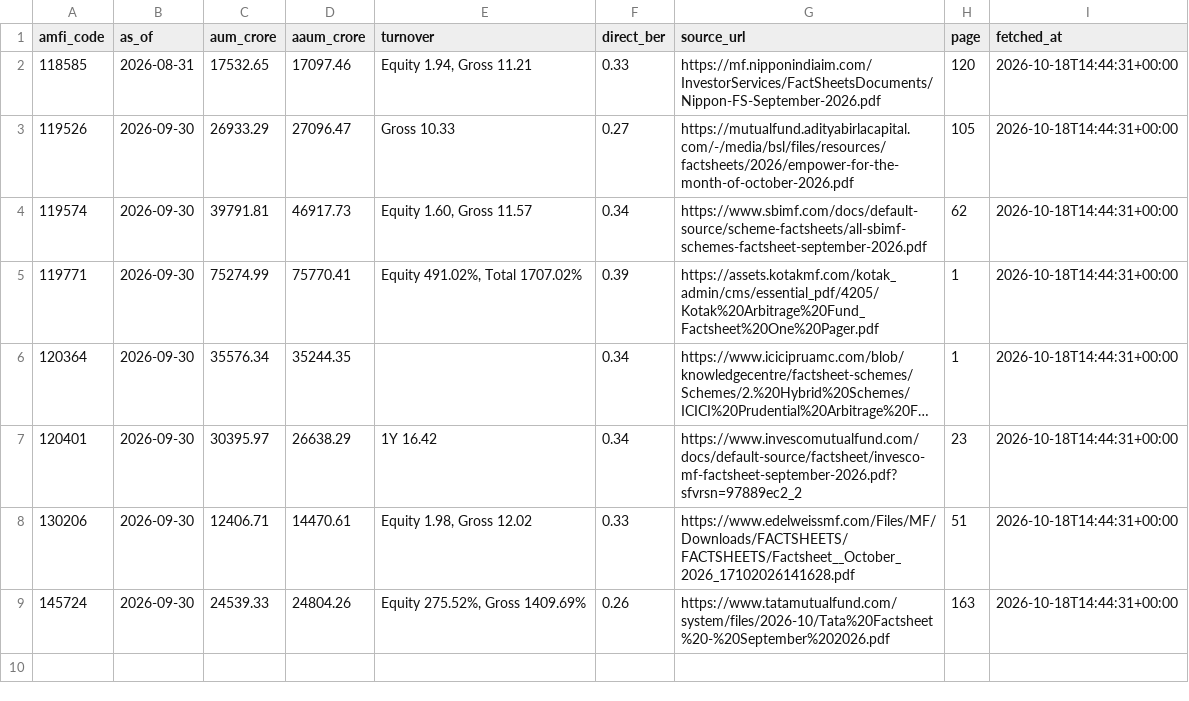
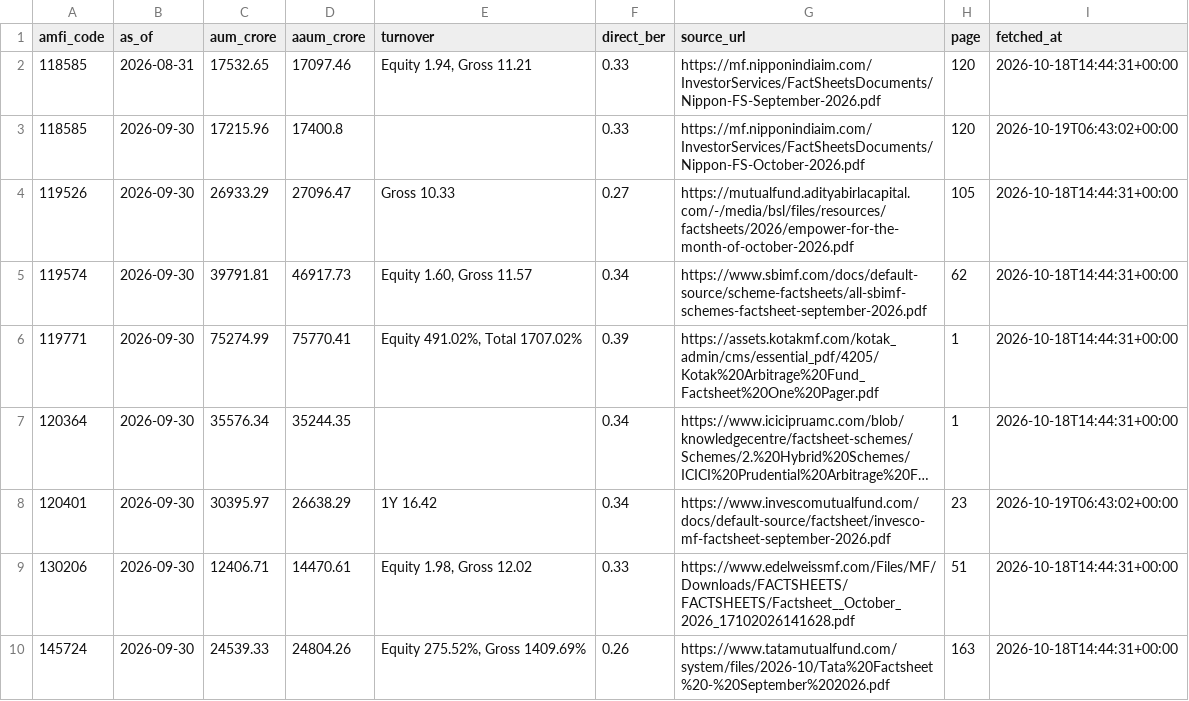
Before and after one commit to Quantifiers-2014/mf-analysis, a CSV file: published/factsheet_values.csv, drawn as a sheet; long unchanged cells end in …; addresses are those after the commit; the diff names each change by its address in the sheet, - before the commit and + after, or states it on an @@ line.

```diff
--- a/published/factsheet_values.csv
+++ b/published/factsheet_values.csv
+row 3: 118585 | 2026-09-30 | 17215.96 | 17400.8 |  | 0.33 | https://mf.nipponindiaim.com/InvestorServices/FactSheetsDocuments/Nippon-FS-October-2026.pdf | 120 | 2026-10-19T06:43:02+00:00
-G8 (source_url): https://www.invescomutualfund.com/docs/default-source/factsheet/invesco-mf-factsheet-september-2026.pdf?sfvrsn=97889ec2_2
+G8 (source_url): https://www.invescomutualfund.com/docs/default-source/factsheet/invesco-mf-factsheet-september-2026.pdf
-I8 (fetched_at): 2026-10-18T14:44:31+00:00
+I8 (fetched_at): 2026-10-19T06:43:02+00:00
```
Also changed, not shown: 3 other files.
